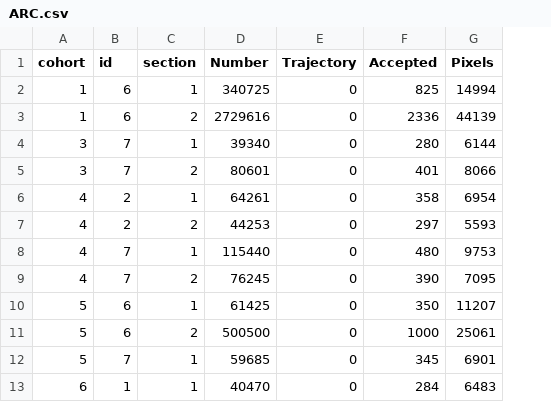
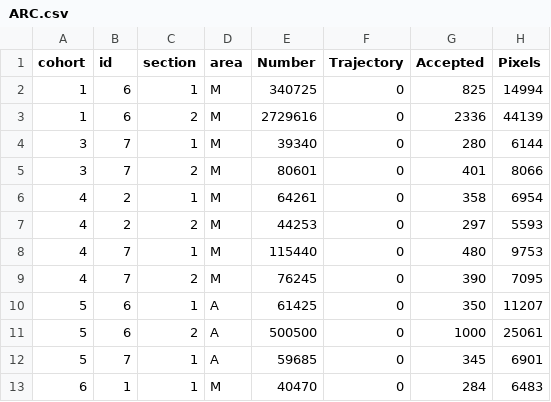
Before and after one commit to jalapic/rfid, a CSV file: RFID_stable_cohorts/data_raw/RNAscope/ARC.csv, drawn as a sheet; only a part is shown; the diff names each change by its address in the sheet, - before the commit and + after, or states it on an @@ line.

Commit message:
arc counts split

```diff
--- a/RFID_stable_cohorts/data_raw/RNAscope/ARC.csv
+++ b/RFID_stable_cohorts/data_raw/RNAscope/ARC.csv
+column D (area), rows 2-13: M | M | M | M | M | M | M | M | A | A | A | M
```
Also changed, not shown: RFID_stable_cohorts/data_clean/socialbehavior/hierarchystats.csv, RFID_stable_cohorts/data_clean/socialbehavior/rank_data.csv, 2 other files.
